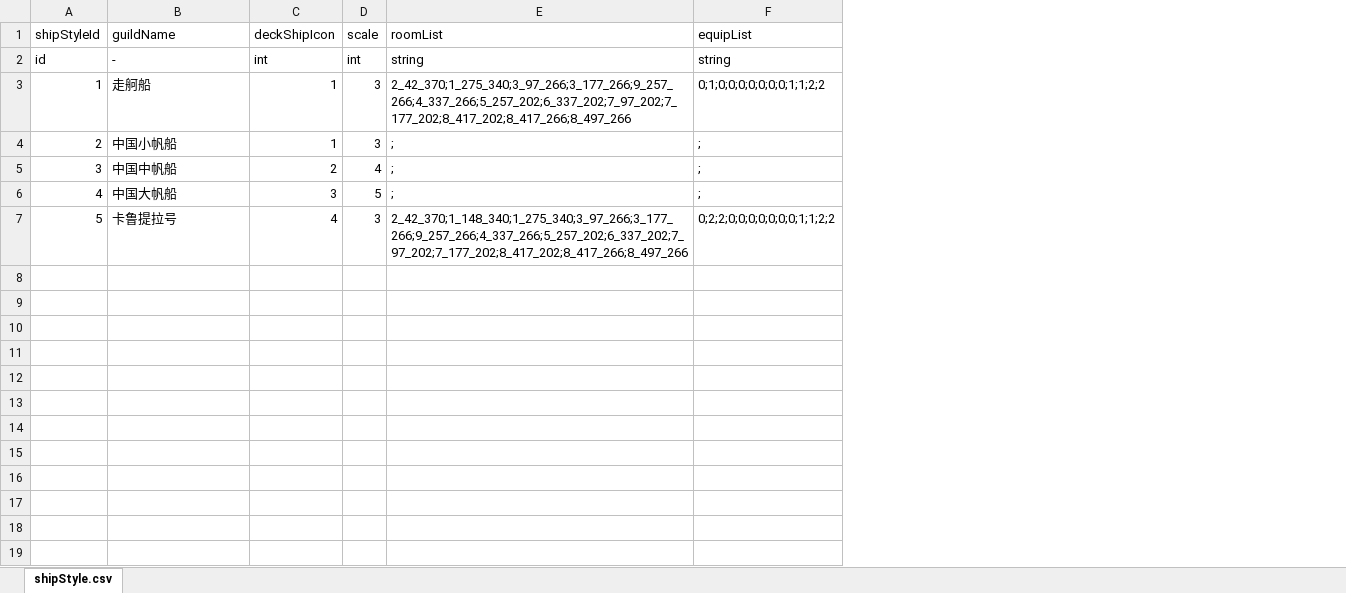
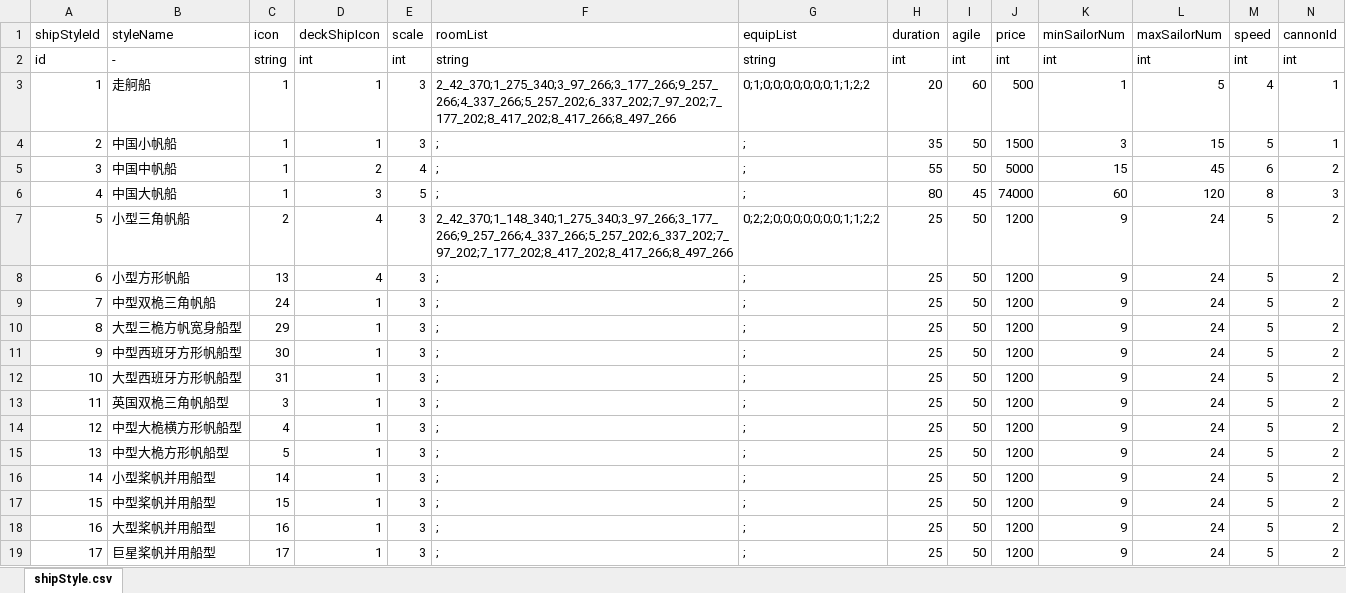
Before and after one commit to Flyraibow/SalingGame, an Excel workbook: DataSource/excel/shipStyle.xlsx, sheet shipStyle.csv, drawn as a sheet; values as stored, in another font and other column widths than the file's, no borders; the diff names each change by its address in the sheet, - before the commit and + after, or states it on an @@ line.

```diff
--- a/DataSource/excel/shipStyle.xlsx (sheet shipStyle.csv)
+++ b/DataSource/excel/shipStyle.xlsx (sheet shipStyle.csv)
+column C (icon), rows 2-7: string | 1 | 1 | 1 | 1 | 2
+column H (duration), rows 2-7: int | 20 | 35 | 55 | 80 | 25
+column I (agile), rows 2-7: int | 60 | 50 | 50 | 45 | 50
+column J (price), rows 2-7: int | 500 | 1500 | 5000 | 74000 | 1200
+column K (minSailorNum), rows 2-7: int | 1 | 3 | 15 | 60 | 9
+column L (maxSailorNum), rows 2-7: int | 5 | 15 | 45 | 120 | 24
+column M (speed), rows 2-7: int | 4 | 5 | 6 | 8 | 5
+column N (cannonId), rows 2-7: int | 1 | 1 | 2 | 3 | 2
-B1: guildName
+B1: styleName
-B7 (styleName): 卡鲁提拉号
+B7 (styleName): 小型三角帆船
+row 8: 6 | 小型方形帆船 | 13 | 4 | 3 | ; | ; | 25 | 50 | 1200 | 9 | 24 | 5 | 2
+row 9: 7 | 中型双桅三角帆船 | 24 | 1 | 3 | ; | ; | 25 | 50 | 1200 | 9 | 24 | 5 | 2
+row 10: 8 | 大型三桅方帆宽身船型 | 29 | 1 | 3 | ; | ; | 25 | 50 | 1200 | 9 | 24 | 5 | 2
+row 11: 9 | 中型西班牙方形帆船型 | 30 | 1 | 3 | ; | ; | 25 | 50 | 1200 | 9 | 24 | 5 | 2
+row 12: 10 | 大型西班牙方形帆船型 | 31 | 1 | 3 | ; | ; | 25 | 50 | 1200 | 9 | 24 | 5 | 2
+row 13: 11 | 英国双桅三角帆船型 | 3 | 1 | 3 | ; | ; | 25 | 50 | 1200 | 9 | 24 | 5 | 2
+row 14: 12 | 中型大桅横方形帆船型 | 4 | 1 | 3 | ; | ; | 25 | 50 | 1200 | 9 | 24 | 5 | 2
+row 15: 13 | 中型大桅方形帆船型 | 5 | 1 | 3 | ; | ; | 25 | 50 | 1200 | 9 | 24 | 5 | 2
+row 16: 14 | 小型桨帆并用船型 | 14 | 1 | 3 | ; | ; | 25 | 50 | 1200 | 9 | 24 | 5 | 2
+row 17: 15 | 中型桨帆并用船型 | 15 | 1 | 3 | ; | ; | 25 | 50 | 1200 | 9 | 24 | 5 | 2
+row 18: 16 | 大型桨帆并用船型 | 16 | 1 | 3 | ; | ; | 25 | 50 | 1200 | 9 | 24 | 5 | 2
+row 19: 17 | 巨星桨帆并用船型 | 17 | 1 | 3 | ; | ; | 25 | 50 | 1200 | 9 | 24 | 5 | 2
```
Also changed, not shown: DataSource/excel/Item.xlsx, DataSource/excel/ship.xlsx, 32 other files.
